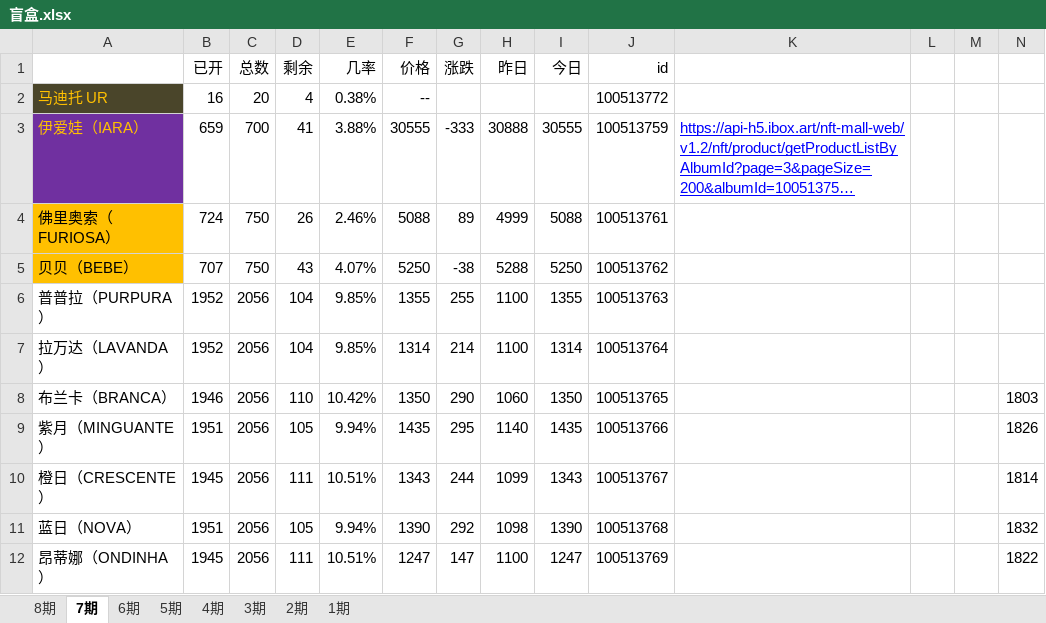
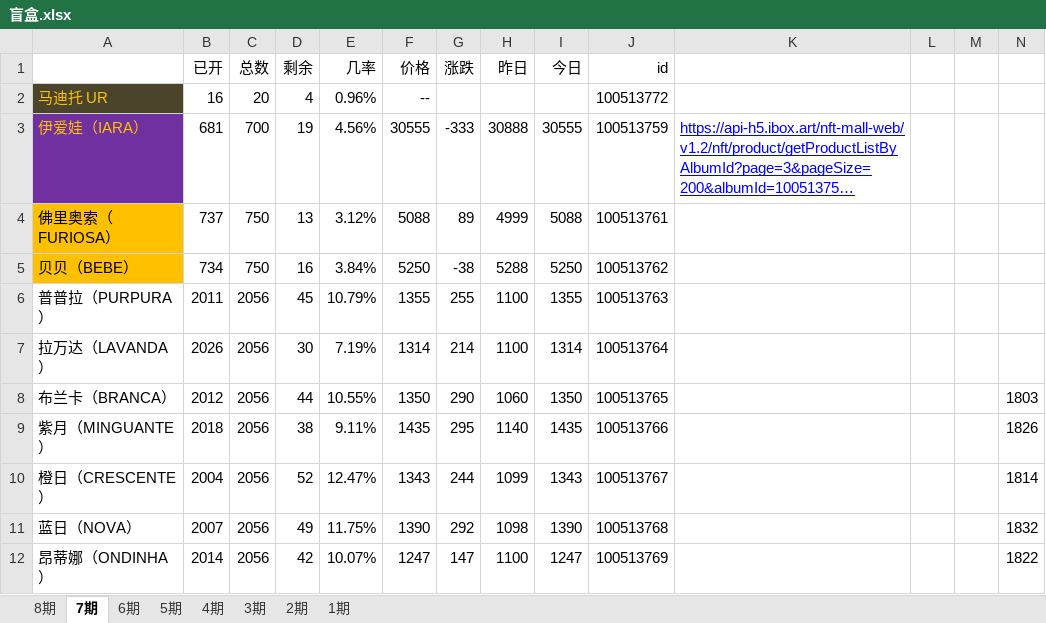
Before and after one commit to 755966092/755966092.github.io, an Excel workbook: xlsx/盲盒.xlsx, sheet 7期, drawn as a sheet; only a part is shown; long unchanged cells end in …; values as stored, in another font and other column widths than the file's, no borders; charts and pictures not drawn; the diff covers the shown part only; the diff names each change by its address in the sheet, - before the commit and + after, or states it on an @@ line.

```diff
--- a/xlsx/盲盒.xlsx (sheet 7期)
+++ b/xlsx/盲盒.xlsx (sheet 7期)
-E2 (几率): 0.38%
+E2 (几率): 0.96%
-B3 (已开): 659
+B3 (已开): 681
-D3 (剩余): 41
+D3 (剩余): 19
-E3 (几率): 3.88%
+E3 (几率): 4.56%
-B4 (已开): 724
+B4 (已开): 737
-D4 (剩余): 26
+D4 (剩余): 13
-E4 (几率): 2.46%
+E4 (几率): 3.12%
-B5 (已开): 707
+B5 (已开): 734
-D5 (剩余): 43
+D5 (剩余): 16
-E5 (几率): 4.07%
+E5 (几率): 3.84%
-B6 (已开): 1952
+B6 (已开): 2011
-D6 (剩余): 104
+D6 (剩余): 45
-E6 (几率): 9.85%
+E6 (几率): 10.79%
-B7 (已开): 1952
+B7 (已开): 2026
-D7 (剩余): 104
+D7 (剩余): 30
-E7 (几率): 9.85%
+E7 (几率): 7.19%
-B8 (已开): 1946
+B8 (已开): 2012
-D8 (剩余): 110
+D8 (剩余): 44
-E8 (几率): 10.42%
+E8 (几率): 10.55%
-B9 (已开): 1951
+B9 (已开): 2018
-D9 (剩余): 105
+D9 (剩余): 38
-E9 (几率): 9.94%
+E9 (几率): 9.11%
-B10 (已开): 1945
+B10 (已开): 2004
-D10 (剩余): 111
+D10 (剩余): 52
-E10 (几率): 10.51%
+E10 (几率): 12.47%
-B11 (已开): 1951
+B11 (已开): 2007
-D11 (剩余): 105
+D11 (剩余): 49
-E11 (几率): 9.94%
+E11 (几率): 11.75%
-B12 (已开): 1945
+B12 (已开): 2014
-D12 (剩余): 111
+D12 (剩余): 42
-E12 (几率): 10.51%
+E12 (几率): 10.07%
```
Also changed, not shown: 1 added row and 9 edited cells elsewhere in this sheet, sheet 8期, 9 other files.
